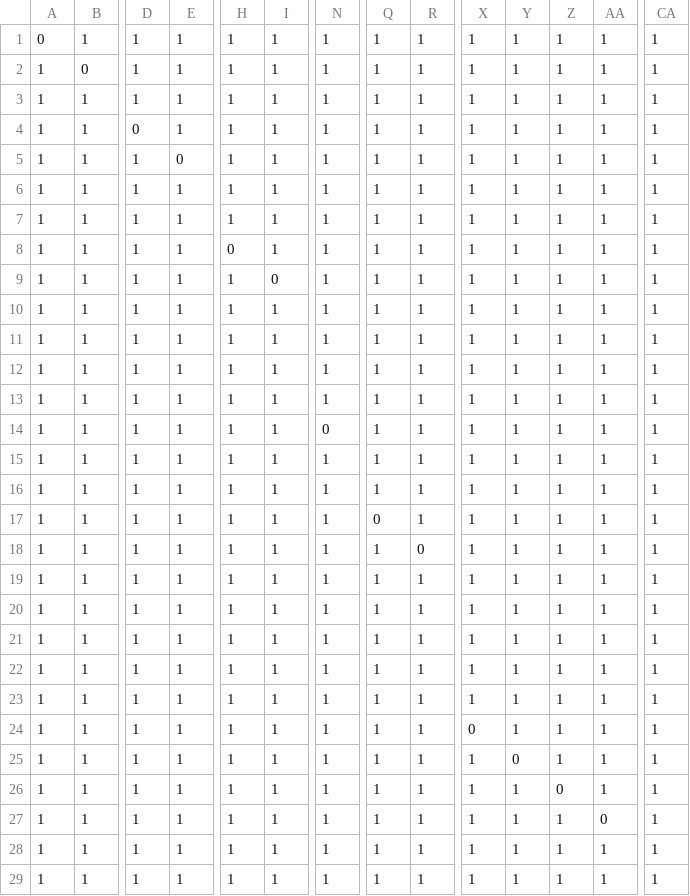
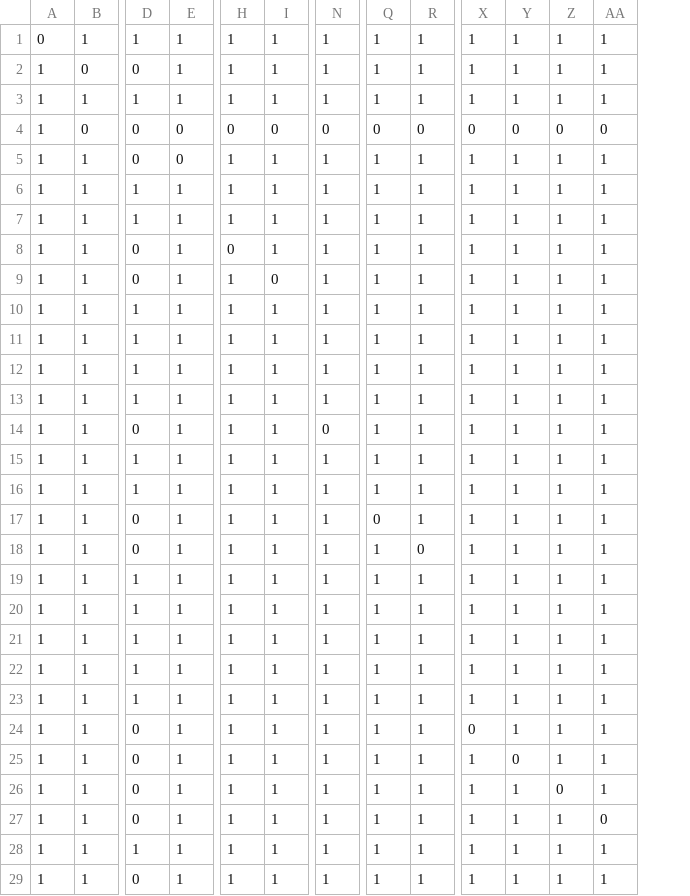
Before and after one commit to commuzlyon/commuz.fr, a CSV file: static/c/commurge19/ratios/ratios.csv, drawn as a sheet; only a part is shown, gaps mark what is left out; the diff covers the shown part only; the diff names each change by its address in the sheet, - before the commit and + after, or states it on an @@ line.

Commit message:
Modif Commurge19 + Suppr Chameau

```diff
--- a/static/c/commurge19/ratios/ratios.csv
+++ b/static/c/commurge19/ratios/ratios.csv
-column CA, rows 1-29: all 1
-D2: 1
+D2: 0
-B4: 1
+B4: 0
-E4: 1
+E4: 0
-H4: 1
+H4: 0
-I4: 1
+I4: 0
-N4: 1
+N4: 0
-Q4: 1
+Q4: 0
-R4: 1
+R4: 0
-X4: 1
+X4: 0
-Y4: 1
+Y4: 0
-Z4: 1
+Z4: 0
-AA4: 1
+AA4: 0
-D5: 1
+D5: 0
-D8:D9: 1
+D8:D9: 0
-D14: 1
+D14: 0
-D17:D18: 1
+D17:D18: 0
-D24:D27: 1
+D24:D27: 0
-D29: 1
+D29: 0
```
Also changed, not shown: 1 removed row and 58 edited cells elsewhere in this file, static/c/commurge19/ratios/noms.csv, 7 other files.
